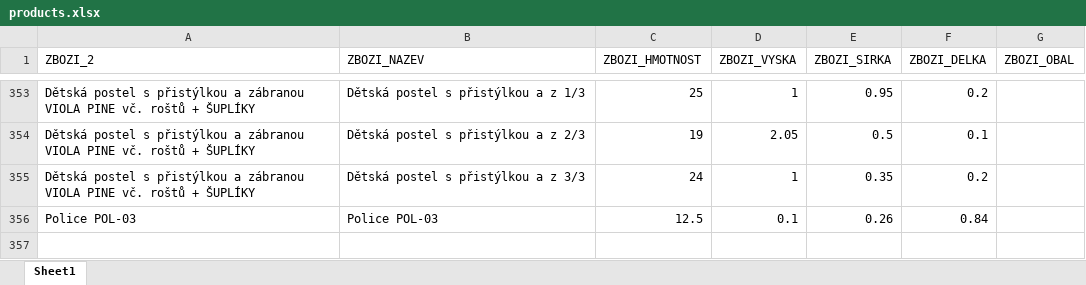
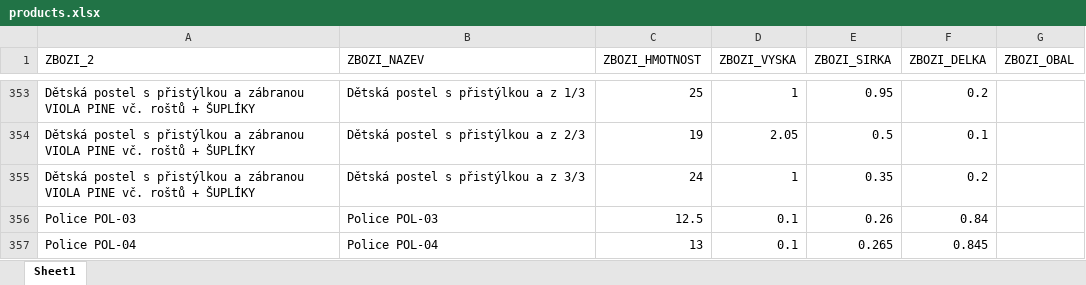
Before and after one commit to xaxamagyar/toptrans-prevodnik, an Excel workbook: products.xlsx, sheet Sheet1, drawn as a sheet; only a part is shown, gaps mark what is left out; values as stored, in another font and other column widths than the file's, no borders; the diff names each change by its address in the sheet, - before the commit and + after, or states it on an @@ line.

Commit message:
Doplněn produkt do Toptrans databáze: Police POL-04

```diff
--- a/products.xlsx (sheet Sheet1)
+++ b/products.xlsx (sheet Sheet1)
+row 357: Police POL-04 | Police POL-04 | 13 | 0.1 | 0.265 | 0.845
```
